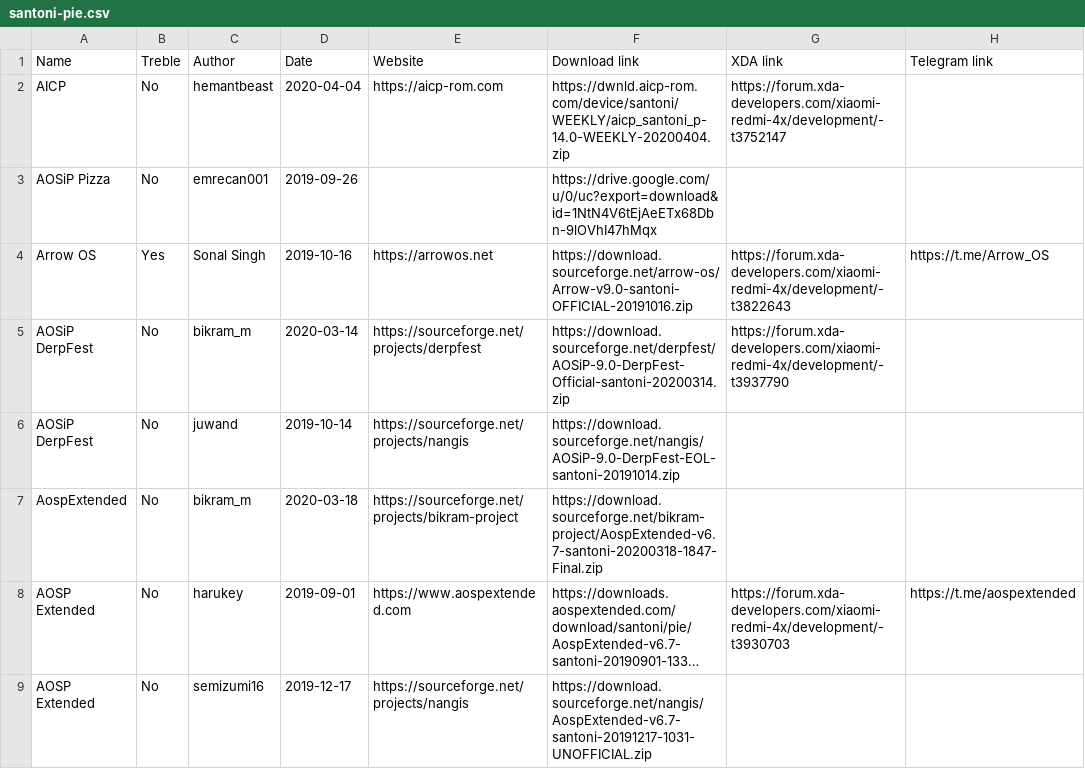
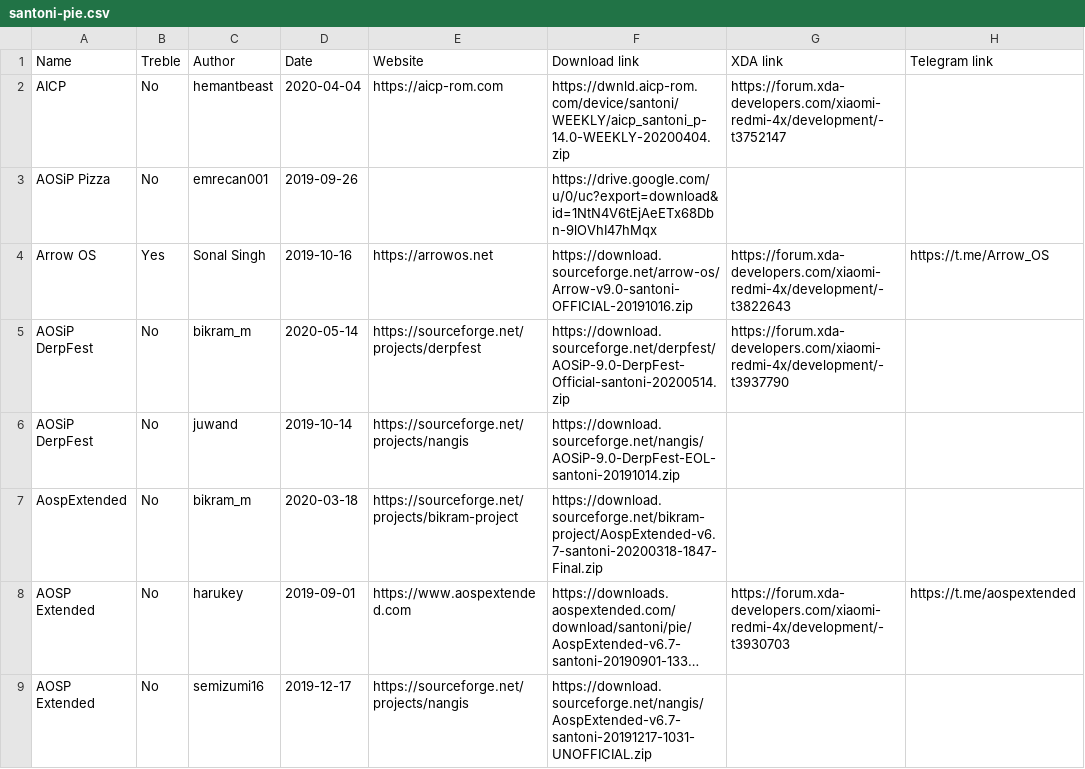
Before and after one commit to dimon4ezzz/santoni-firmwares, a CSV file: santoni-pie.csv, drawn as a sheet; only a part is shown; long unchanged cells end in …; the diff covers the shown part only; the diff names each change by its address in the sheet, - before the commit and + after, or states it on an @@ line.

Commit message:
updated santoni-pie.csv

```diff
--- a/santoni-pie.csv
+++ b/santoni-pie.csv
-D5 (Date): 2020-03-14
+D5 (Date): 2020-05-14
-F5 (Download link): https://download.sourceforge.net/derpfest/AOSiP-9.0-DerpFest-Official-santoni-20200314.zip
+F5 (Download link): https://download.sourceforge.net/derpfest/AOSiP-9.0-DerpFest-Official-santoni-20200514.zip
```
Also changed, not shown: 5 edited cells elsewhere in this file.
